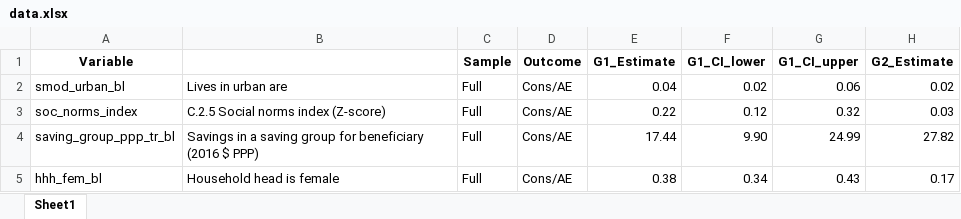
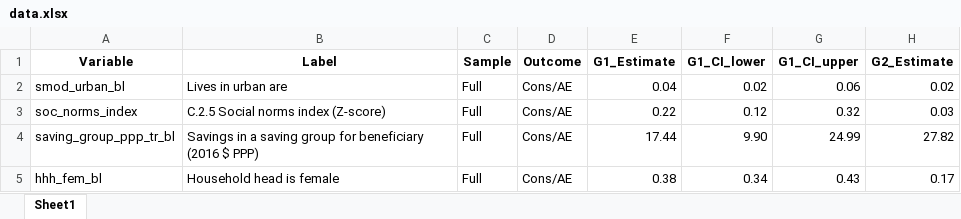
Before and after one commit to JonasWeinert/CLAN_overview, an Excel workbook: data.xlsx, sheet Sheet1, drawn as a sheet; only a part is shown; values as stored, in another font and other column widths than the file's, no borders; the diff names each change by its address in the sheet, - before the commit and + after, or states it on an @@ line.

Commit message:
table added

```diff
--- a/data.xlsx (sheet Sheet1)
+++ b/data.xlsx (sheet Sheet1)
-B1: (empty)
+B1: Label
```
Also changed, not shown: 2 other files.
